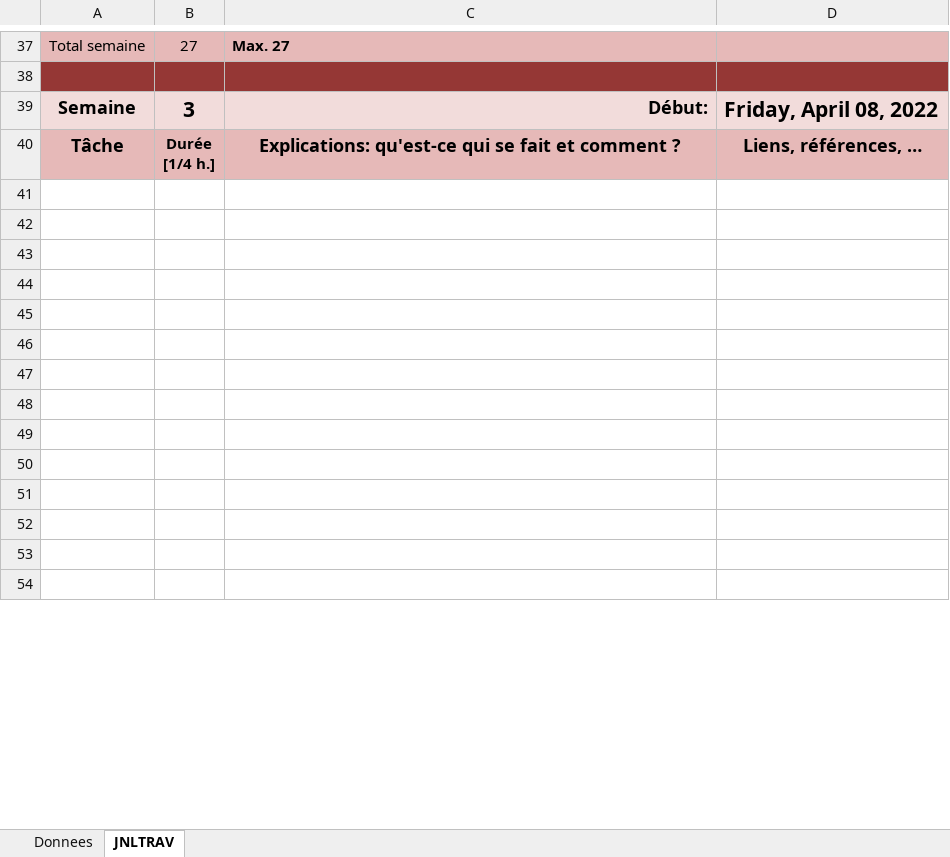
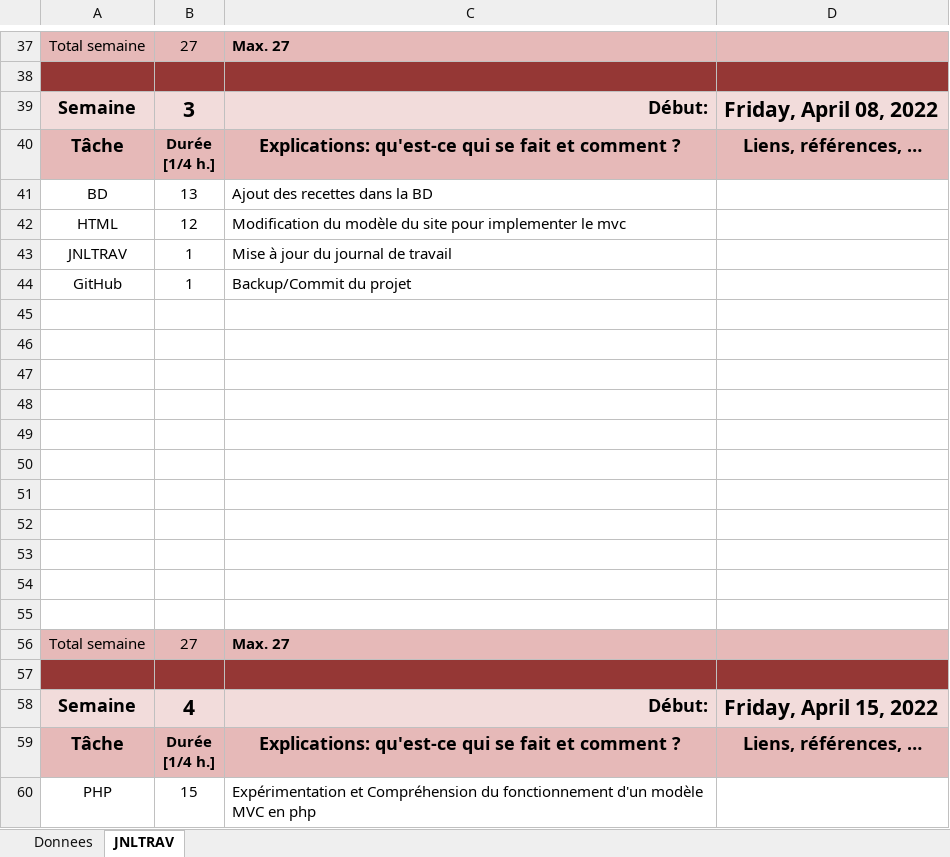
Before and after one commit to Bnopp/P_Web2_Recettes, an Excel workbook: documents/jnltrav-SergheiDiulgherov.xlsm, sheet JNLTRAV, drawn as a sheet; only a part is shown, gaps mark what is left out; the shorter side is filled out with more unchanged rows; values as stored, in another font and other column widths than the file's, no borders; charts and pictures not drawn; the diff covers the shown part only; the diff names each change by its address in the sheet, - before the commit and + after, or states it on an @@ line.

```diff
--- a/documents/jnltrav-SergheiDiulgherov.xlsm (sheet JNLTRAV)
+++ b/documents/jnltrav-SergheiDiulgherov.xlsm (sheet JNLTRAV)
+row 41: BD | 13 | Ajout des recettes dans la BD
+row 42: HTML | 12 | Modification du modèle du site pour implementer le mvc
+row 43: JNLTRAV | 1 | Mise à jour du journal de travail
+row 44: GitHub | 1 | Backup/Commit du projet
+row 45: (empty)
+row 46: (empty)
+row 47: (empty)
+row 48: (empty)
+row 49: (empty)
+row 50: (empty)
+row 51: (empty)
+row 52: (empty)
+row 53: (empty)
+row 54: (empty)
+row 55: (empty)
+row 56: Total semaine | 27 | Max. 27
+row 57: (empty)
@@ row 78 moved to row 59: Tâche @@
+row 60: PHP | 15 | Expérimentation et Compréhension du fonctionnement d'un modèle MVC en php
```
Also changed, not shown: 19 added rows, 37 removed rows, 2 moved rows, 7 edited cells and cell formats elsewhere in this sheet, charts or pictures, 23 other files.
